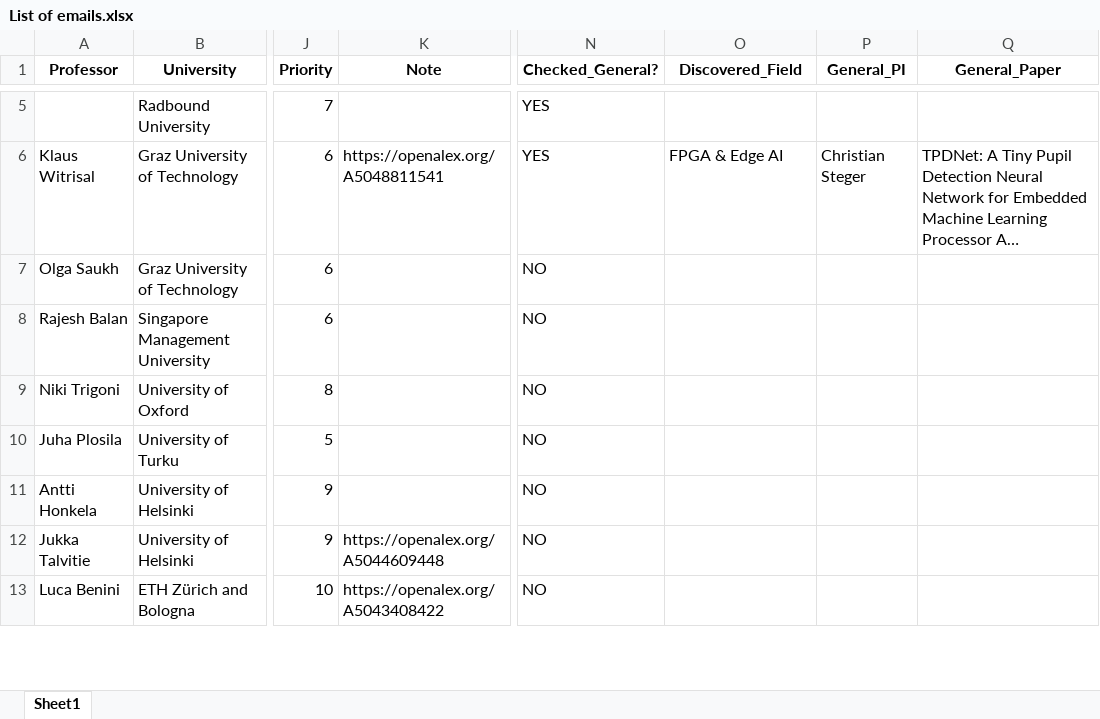
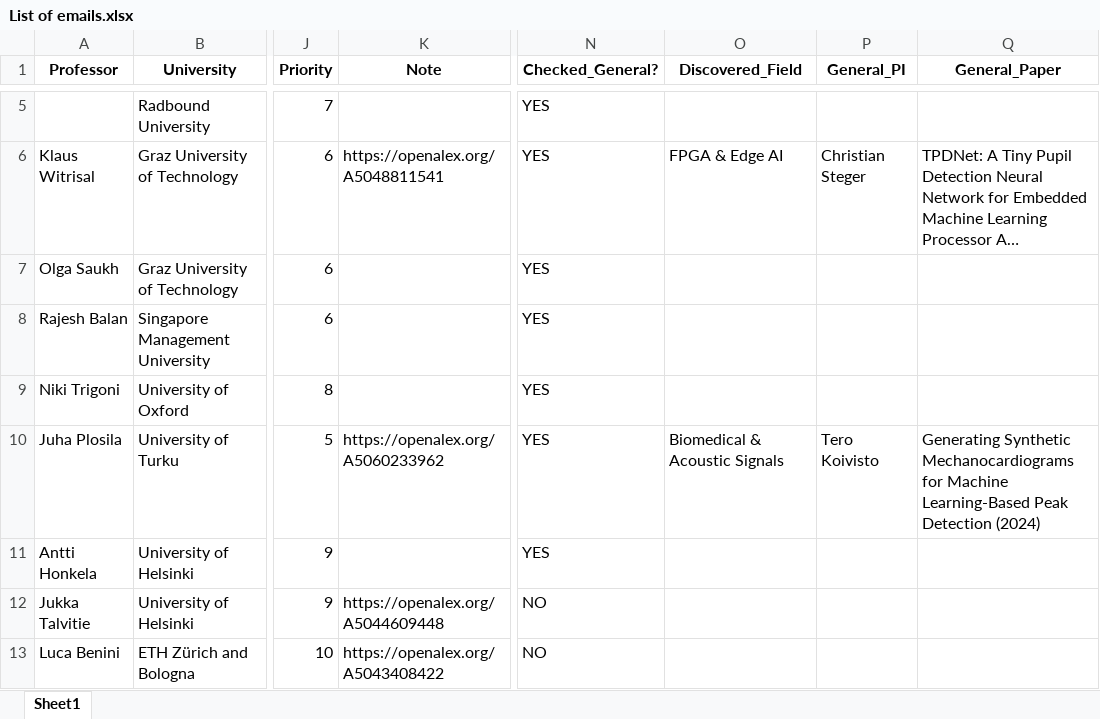
Before and after one commit to Dara-Zahedii/phd-lead-finder, an Excel workbook: List of emails.xlsx, sheet Sheet1, drawn as a sheet; only a part is shown, gaps mark what is left out; long unchanged cells end in …; values as stored, in another font and other column widths than the file's, no borders; the diff names each change by its address in the sheet, - before the commit and + after, or states it on an @@ line.

```diff
--- a/List of emails.xlsx (sheet Sheet1)
+++ b/List of emails.xlsx (sheet Sheet1)
-N7:N11 (Checked_General?): NO
+N7:N11 (Checked_General?): YES
-K10 (Note): (empty)
+K10 (Note): https://openalex.org/A5060233962
-O10 (Discovered_Field): (empty)
+O10 (Discovered_Field): Biomedical & Acoustic Signals
-P10 (General_PI): (empty)
+P10 (General_PI): Tero Koivisto
-Q10 (General_Paper): (empty)
+Q10 (General_Paper): Generating Synthetic Mechanocardiograms for Machine Learning-Based Peak Detection (2024)
```
